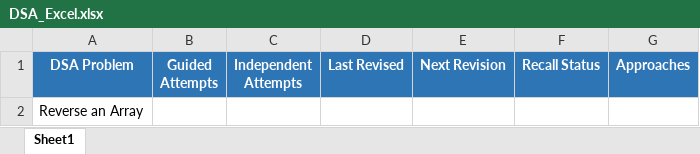
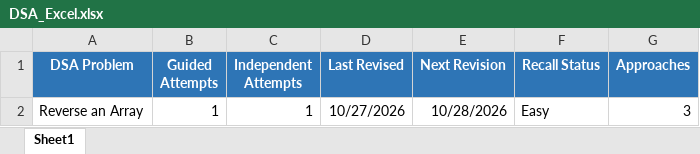
Before and after one commit to Shridhar-Pattar/java-data-structures-and-algorithms, an Excel workbook: DSA_Excel.xlsx, sheet Sheet1, drawn as a sheet; values as stored, in another font and other column widths than the file's, no borders; removed rows and columns are numbered as before the commit, all else as after; the diff names each change by its address in the sheet, - before the commit and + after, or states it on an @@ line.

Commit message:
add dsa revision tracker

```diff
--- a/DSA_Excel.xlsx (sheet Sheet1)
+++ b/DSA_Excel.xlsx (sheet Sheet1)
-row 2: Reverse an Array
+row 2: Reverse an Array | 1 | 1 | 10/27/2026 | 10/28/2026 | Easy | 3
```
